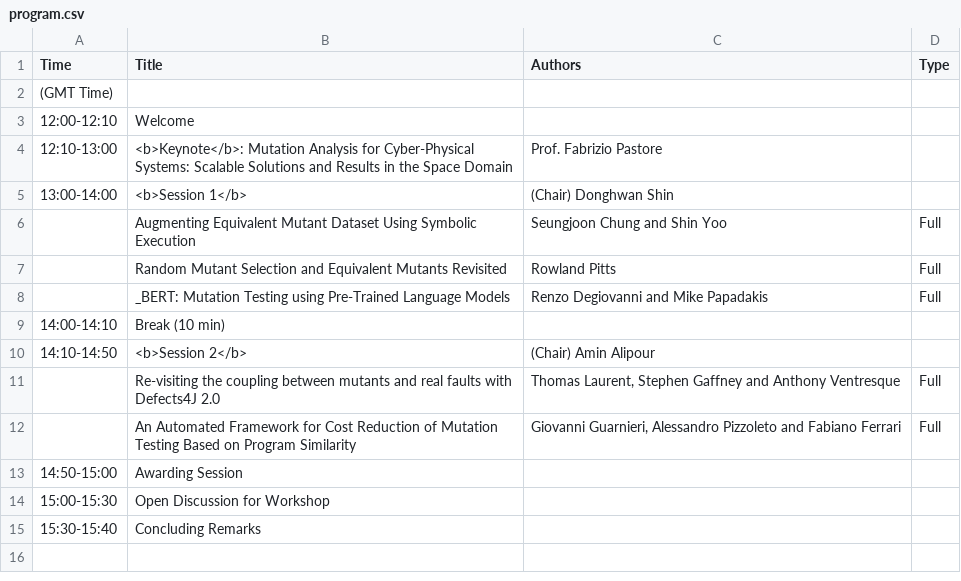
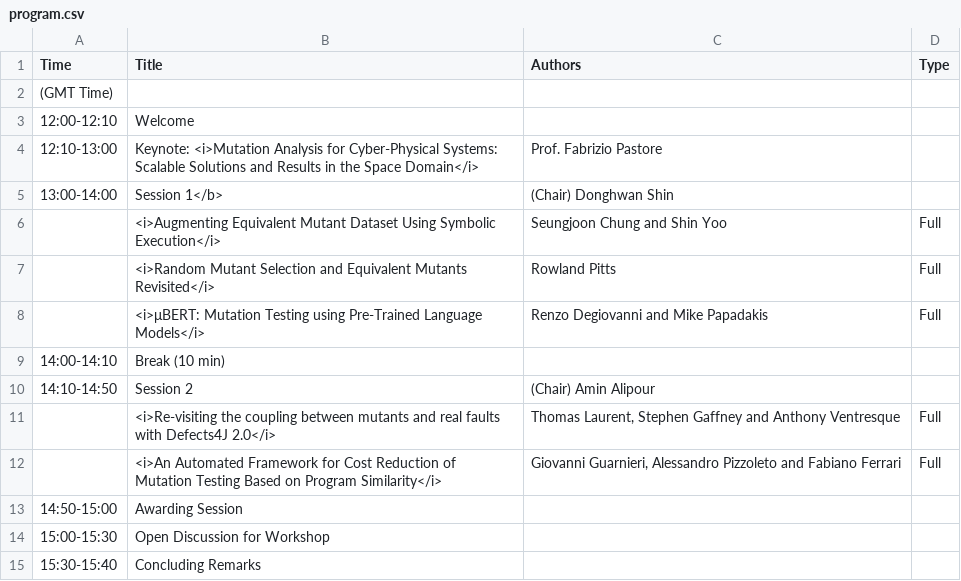
Before and after one commit to mutation-workshop/2024, a CSV file: _data/program.csv, drawn as a sheet.

Commit message:
update program; fix keynote center align

```diff
--- a/_data/program.csv
+++ b/_data/program.csv
@@ -3,11 +3,11 @@ Time,Title,Authors,Type
 12:00-12:10,Welcome,,
-12:10-13:00,<b>Keynote</b>: Mutation Analysis for Cyber-Physical Systems: Scalable Solutions and Results in the Space Domain,Prof. Fabrizio Pastore,
-13:00-14:00,<b>Session 1</b>,(Chair) Donghwan Shin,
-,Augmenting Equivalent Mutant Dataset Using Symbolic Execution,Seungjoon Chung and Shin Yoo,Full
-,Random Mutant Selection and Equivalent Mutants Revisited,Rowland Pitts,Full
-,_BERT: Mutation Testing using Pre-Trained Language Models,Renzo Degiovanni and Mike Papadakis,Full
+12:10-13:00,Keynote: <i>Mutation Analysis for Cyber-Physical Systems: Scalable Solutions and Results in the Space Domain</i>,Prof. Fabrizio Pastore,
+13:00-14:00,Session 1</b>,(Chair) Donghwan Shin,
+,<i>Augmenting Equivalent Mutant Dataset Using Symbolic Execution</i>,Seungjoon Chung and Shin Yoo,Full
+,<i>Random Mutant Selection and Equivalent Mutants Revisited</i>,Rowland Pitts,Full
+,<i>μBERT: Mutation Testing using Pre-Trained Language Models</i>,Renzo Degiovanni and Mike Papadakis,Full
 14:00-14:10,Break (10 min),,
-14:10-14:50,<b>Session 2</b>,(Chair) Amin Alipour,
-,Re-visiting the coupling between mutants and real faults with Defects4J 2.0,"Thomas Laurent, Stephen Gaffney and Anthony Ventresque",Full
-,An Automated Framework for Cost Reduction of Mutation Testing Based on Program Similarity,"Giovanni Guarnieri, Alessandro Pizzoleto and Fabiano Ferrari",Full
+14:10-14:50,Session 2,(Chair) Amin Alipour,
+,<i>Re-visiting the coupling between mutants and real faults with Defects4J 2.0</i>,"Thomas Laurent, Stephen Gaffney and Anthony Ventresque",Full
+,<i>An Automated Framework for Cost Reduction of Mutation Testing Based on Program Similarity</i>,"Giovanni Guarnieri, Alessandro Pizzoleto and Fabiano Ferrari",Full
 14:50-15:00,Awarding Session,,
```
Also changed, not shown: 1 other file.
